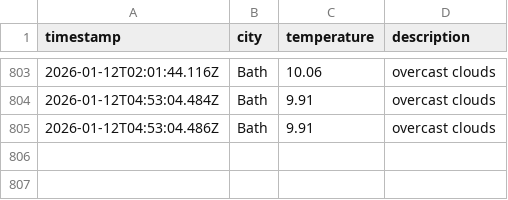
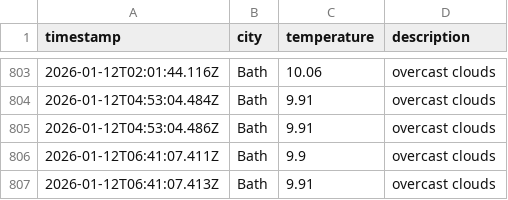
Before and after one commit to MVCRUST/DataOps-weather, a CSV file: data/weather_log.csv, drawn as a sheet; only a part is shown, gaps mark what is left out; the diff names each change by its address in the sheet, - before the commit and + after, or states it on an @@ line.

```diff
--- a/data/weather_log.csv
+++ b/data/weather_log.csv
+row 806: 2026-01-12T06:41:07.411Z | Bath | 9.9 | overcast clouds
+row 807: 2026-01-12T06:41:07.413Z | Bath | 9.91 | overcast clouds
```
Also changed, not shown: 1 other file.
